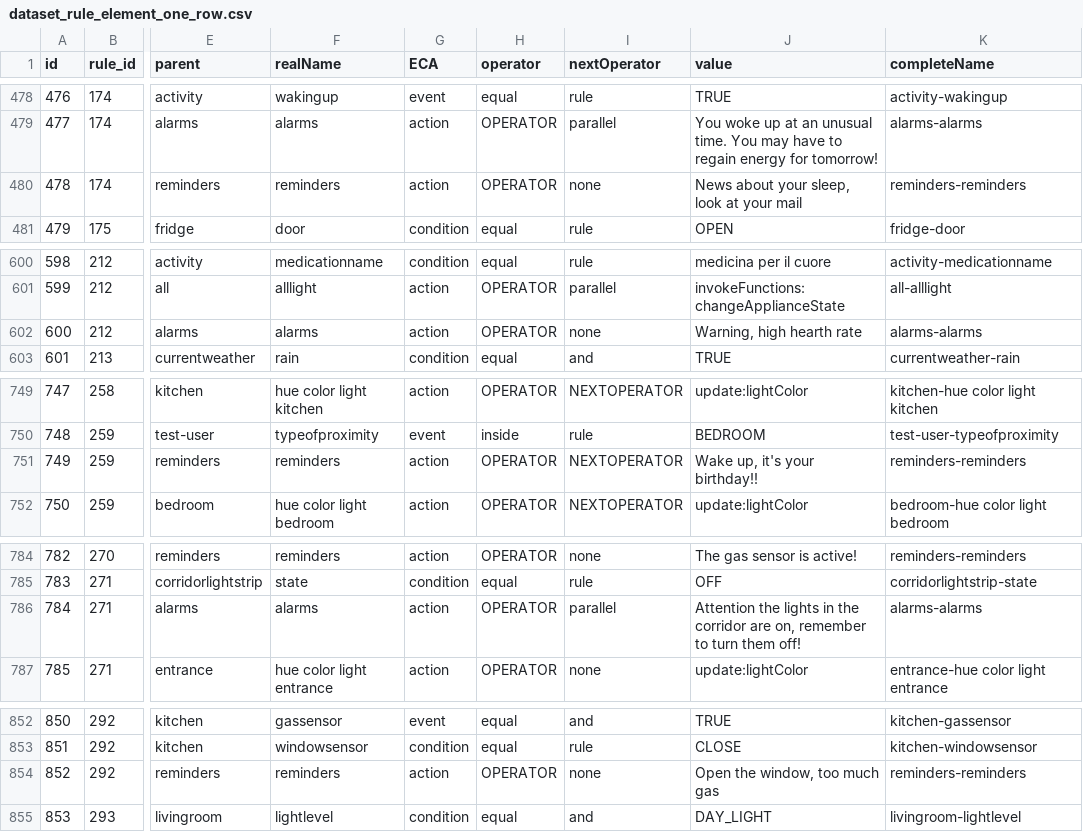
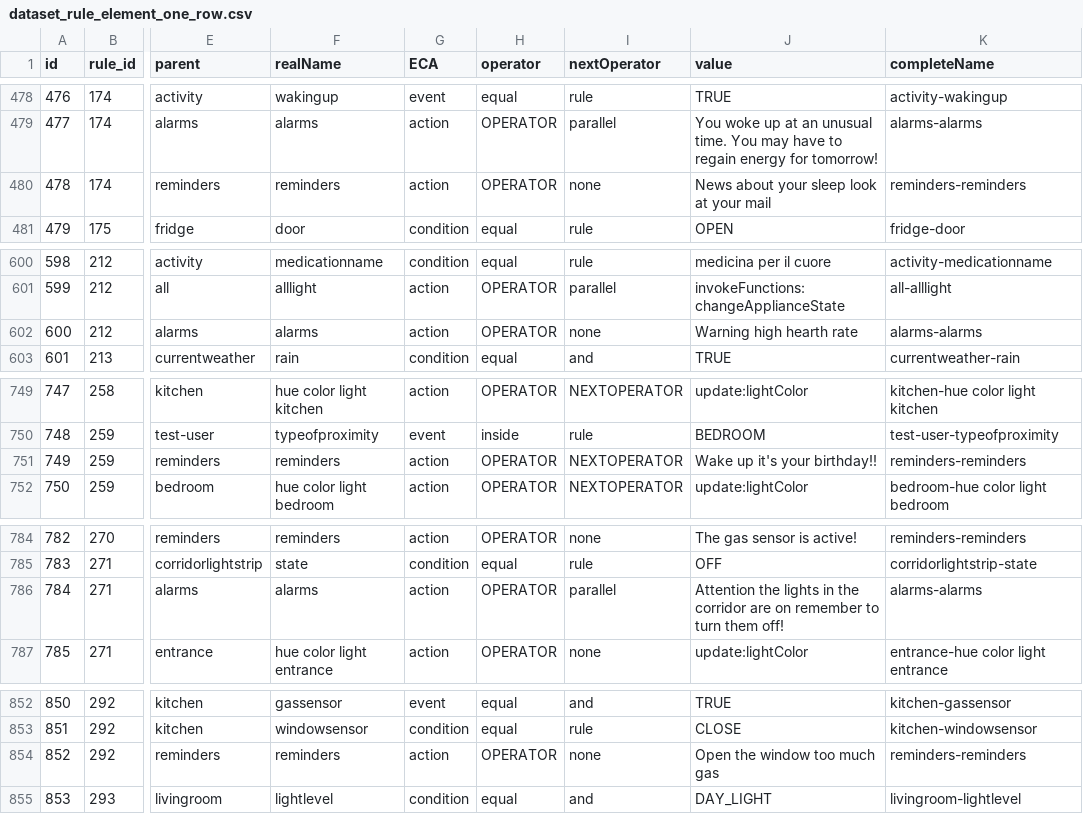
Before and after one commit to andrematt/trigger_action_rules, a CSV file: dataset_rule_element_one_row.csv, drawn as a sheet; only a part is shown, gaps mark what is left out; the diff covers the shown part only; the diff names each change by its address in the sheet, - before the commit and + after, or states it on an @@ line.

Commit message:
removed commas

```diff
--- a/dataset_rule_element_one_row.csv
+++ b/dataset_rule_element_one_row.csv
-J480 (value): News about your sleep, look at your mail
+J480 (value): News about your sleep look at your mail
-J602 (value): Warning, high hearth rate
+J602 (value): Warning high hearth rate
-J751 (value): Wake up, it's your birthday!!
+J751 (value): Wake up it's your birthday!!
-J786 (value): …corridor are on, remember to…
+J786 (value): …corridor are on remember to…
-J854 (value): Open the window, too much gas
+J854 (value): Open the window too much gas
```
Also changed, not shown: 7 edited cells elsewhere in this file.
